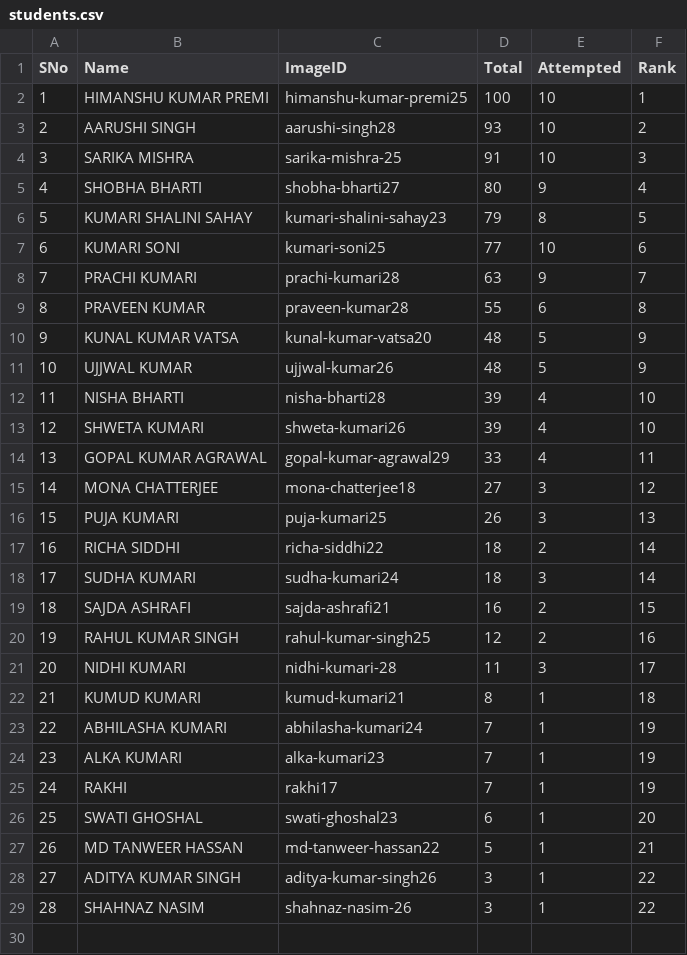
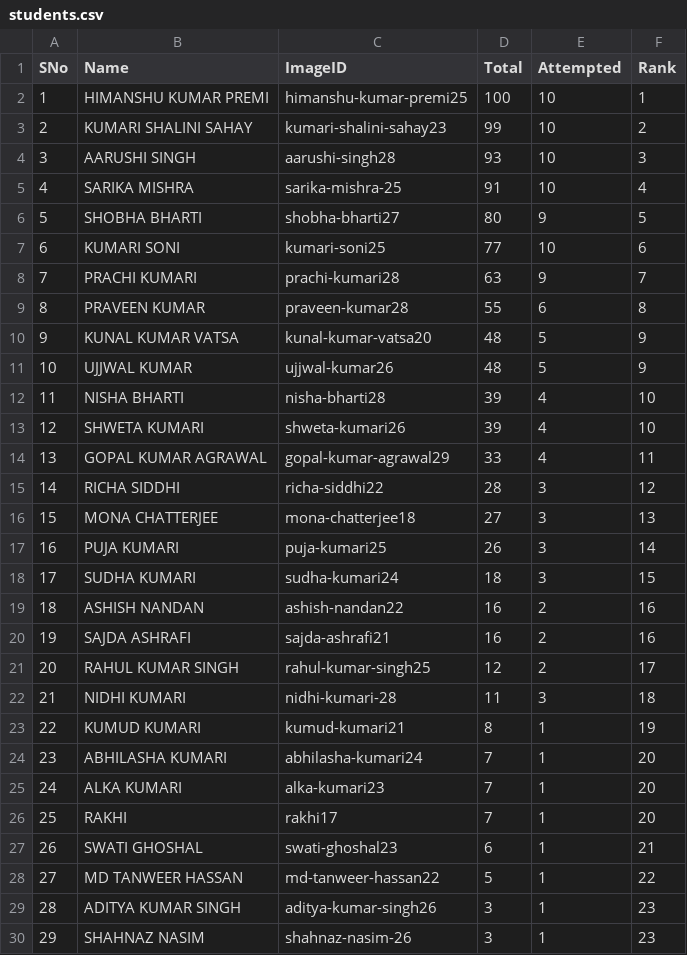
Before and after one commit to tmbumaths/python-workshop, a CSV file: students.csv, drawn as a sheet; removed rows and columns are numbered as before the commit, all else as after; the diff names each change by its address in the sheet, - before the commit and + after, or states it on an @@ line.

```diff
--- a/students.csv
+++ b/students.csv
+row 3: 2 | KUMARI SHALINI SAHAY | kumari-shalini-sahay23 | 99 | 10 | 2
@@ column A (SNo) renumbered from row 4 down @@
-F4 (Rank): 2
+F4 (Rank): 3
-F5 (Rank): 3
+F5 (Rank): 4
-F6 (Rank): 4
+F6 (Rank): 5
-row 6: 5 | KUMARI SHALINI SAHAY | kumari-shalini-sahay23 | 79 | 8 | 5
+row 15: 14 | RICHA SIDDHI | richa-siddhi22 | 28 | 3 | 12
-F16 (Rank): 12
+F16 (Rank): 13
-F17 (Rank): 13
+F17 (Rank): 14
-row 17: 16 | RICHA SIDDHI | richa-siddhi22 | 18 | 2 | 14
-F18 (Rank): 14
+F18 (Rank): 15
+row 19: 18 | ASHISH NANDAN | ashish-nandan22 | 16 | 2 | 16
-F20 (Rank): 15
+F20 (Rank): 16
-F21 (Rank): 16
+F21 (Rank): 17
-F22 (Rank): 17
+F22 (Rank): 18
-F23 (Rank): 18
+F23 (Rank): 19
-F24:F26 (Rank): 19
+F24:F26 (Rank): 20
-F27 (Rank): 20
+F27 (Rank): 21
-F28 (Rank): 21
+F28 (Rank): 22
-F29:F30 (Rank): 22
+F29:F30 (Rank): 23
```
Also changed, not shown: 1 other file.
